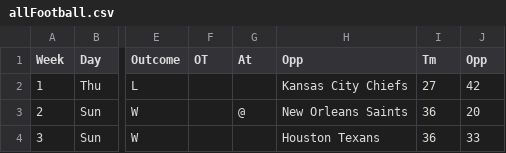
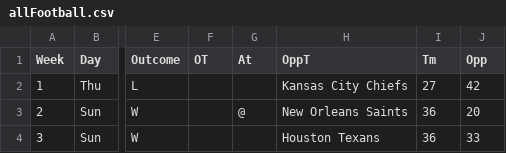
Before and after one commit to iantheging/Fall_of_the_Titans, a CSV file: allFootball.csv, drawn as a sheet; only a part is shown, gaps mark what is left out; the diff names each change by its address in the sheet, - before the commit and + after, or states it on an @@ line.

Commit message:
Final Commit for Hackathon, too much data in program

```diff
--- a/allFootball.csv
+++ b/allFootball.csv
-H1: Opp
+H1: OppT
```
Also changed, not shown: 2 other files.
